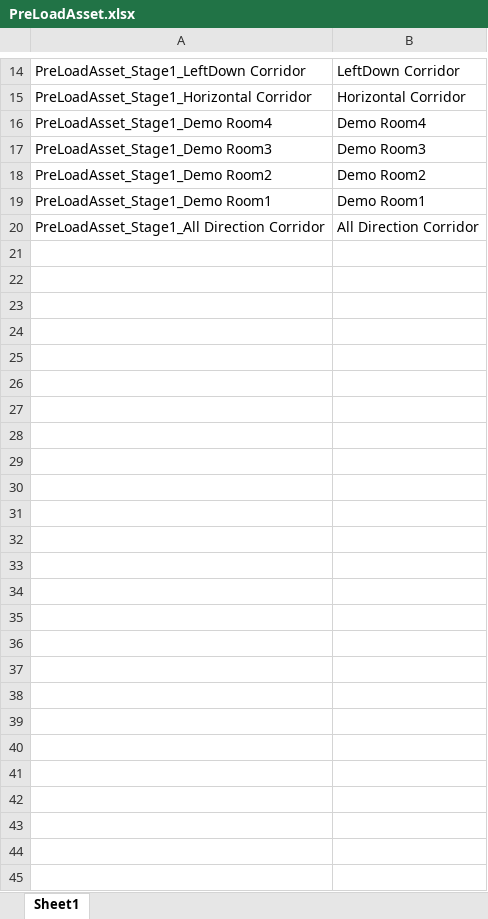
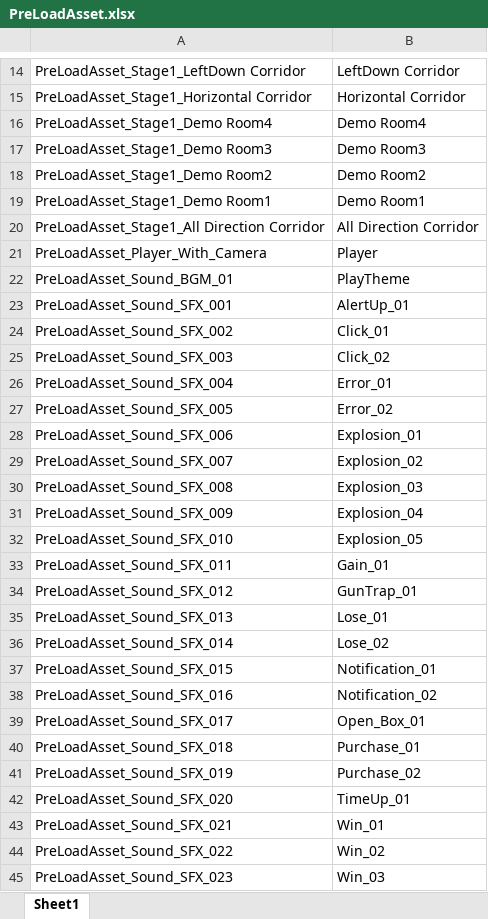
Before and after one commit to 6th-OzCooding/JewelThief, an Excel workbook: JsonConverter/ExcelFiles/PreLoadAsset.xlsx, sheet Sheet1, drawn as a sheet; only a part is shown, gaps mark what is left out; values as stored, in another font and other column widths than the file's, no borders; the diff names each change by its address in the sheet, - before the commit and + after, or states it on an @@ line.

```diff
--- a/JsonConverter/ExcelFiles/PreLoadAsset.xlsx (sheet Sheet1)
+++ b/JsonConverter/ExcelFiles/PreLoadAsset.xlsx (sheet Sheet1)
+row 21: PreLoadAsset_Player_With_Camera | Player
+row 22: PreLoadAsset_Sound_BGM_01 | PlayTheme
+row 23: PreLoadAsset_Sound_SFX_001 | AlertUp_01
+row 24: PreLoadAsset_Sound_SFX_002 | Click_01
+row 25: PreLoadAsset_Sound_SFX_003 | Click_02
+row 26: PreLoadAsset_Sound_SFX_004 | Error_01
+row 27: PreLoadAsset_Sound_SFX_005 | Error_02
+row 28: PreLoadAsset_Sound_SFX_006 | Explosion_01
+row 29: PreLoadAsset_Sound_SFX_007 | Explosion_02
+row 30: PreLoadAsset_Sound_SFX_008 | Explosion_03
+row 31: PreLoadAsset_Sound_SFX_009 | Explosion_04
+row 32: PreLoadAsset_Sound_SFX_010 | Explosion_05
+row 33: PreLoadAsset_Sound_SFX_011 | Gain_01
+row 34: PreLoadAsset_Sound_SFX_012 | GunTrap_01
+row 35: PreLoadAsset_Sound_SFX_013 | Lose_01
+row 36: PreLoadAsset_Sound_SFX_014 | Lose_02
+row 37: PreLoadAsset_Sound_SFX_015 | Notification_01
+row 38: PreLoadAsset_Sound_SFX_016 | Notification_02
+row 39: PreLoadAsset_Sound_SFX_017 | Open_Box_01
+row 40: PreLoadAsset_Sound_SFX_018 | Purchase_01
+row 41: PreLoadAsset_Sound_SFX_019 | Purchase_02
+row 42: PreLoadAsset_Sound_SFX_020 | TimeUp_01
+row 43: PreLoadAsset_Sound_SFX_021 | Win_01
+row 44: PreLoadAsset_Sound_SFX_022 | Win_02
+row 45: PreLoadAsset_Sound_SFX_023 | Win_03
```
Also changed, not shown: JsonConverter/ExcelFiles/SoundData.xlsx, 4 other files.
